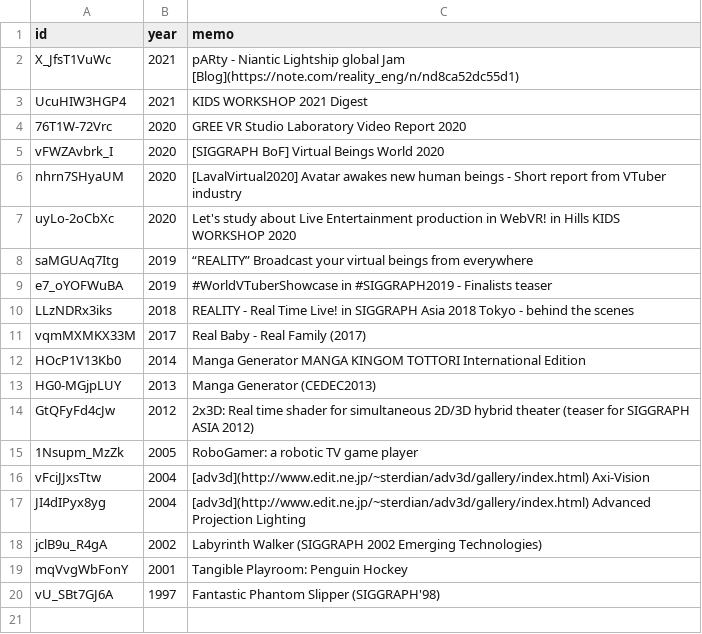
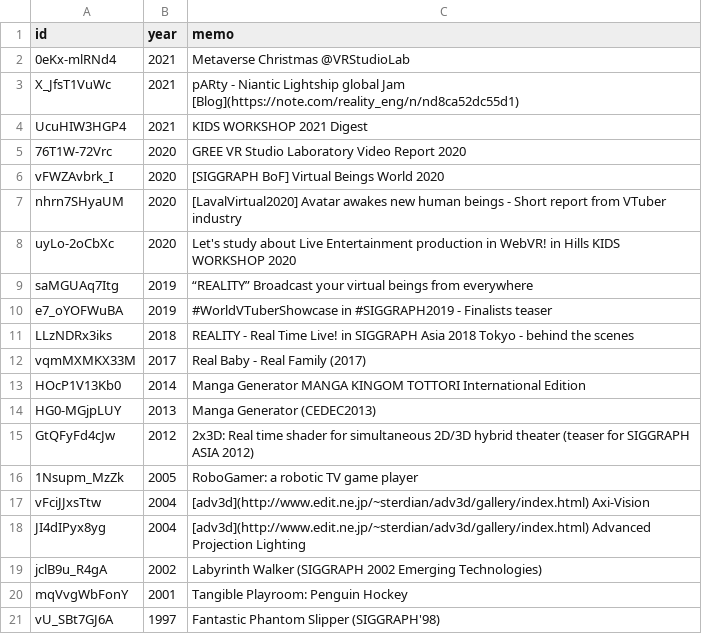
Before and after one commit to kaitas/kaitas.github.io, a CSV file: _data/youtube.csv, drawn as a sheet.

Commit message:
Update youtube.csv

```diff
--- a/_data/youtube.csv
+++ b/_data/youtube.csv
@@ -1,2 +1,3 @@
 id,year,memo
+0eKx-mlRNd4,2021,"Metaverse Christmas" @VRStudioLab
 X_JfsT1VuWc,2021,pARty - Niantic Lightship global Jam [Blog](https://note.com/reality_eng/n/nd8ca52dc55d1)
```
